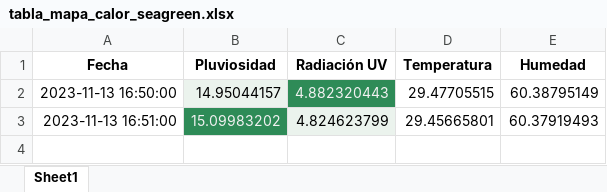
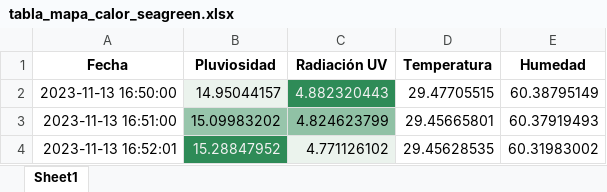
Before and after one commit to DiegoMVM/EcoClimateHubUDEP, an Excel workbook: tabla_mapa_calor_seagreen.xlsx, sheet Sheet1, drawn as a sheet; values as stored, in another font and other column widths than the file's, no borders; the diff names each change by its address in the sheet, - before the commit and + after, or states it on an @@ line.

```diff
--- a/tabla_mapa_calor_seagreen.xlsx (sheet Sheet1)
+++ b/tabla_mapa_calor_seagreen.xlsx (sheet Sheet1)
@@ B3 fill: #2E8B57 → #97C5AB, text colour: #F1F1F1 → black @@
-C3 fill: #EBF3ED
+C3 fill: #90C1A5
+row 4: 2023-11-13 16:52:01 | 15.28847952 | 4.771126102 | 29.45628535 | 60.31983002
```
Also changed, not shown: tabla_excel.xlsx, 5 other files.
